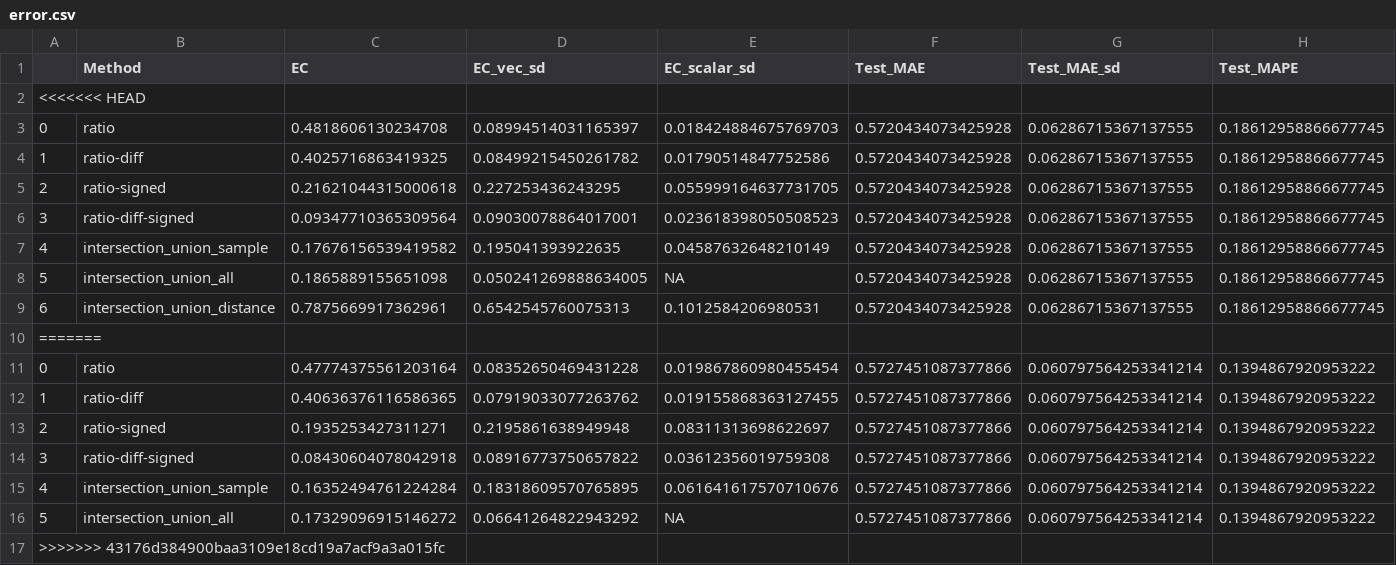
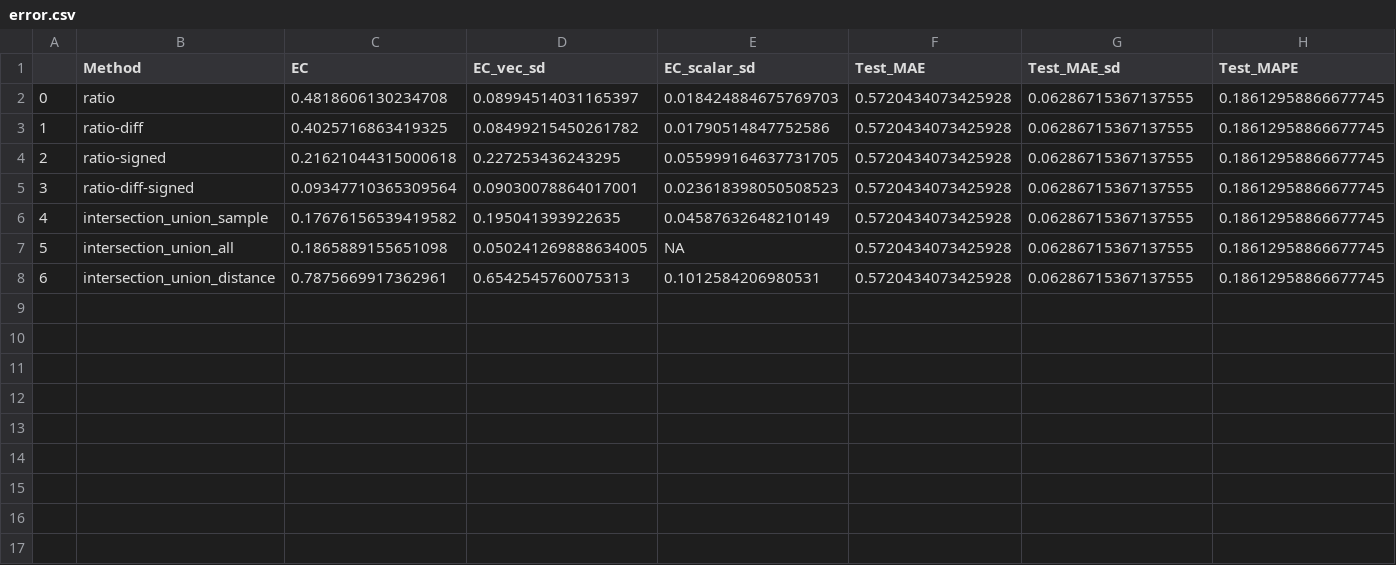
Before and after one commit to mostafiz67/Regression-EC-MNIST, a CSV file: output/error.csv, drawn as a sheet; only a part is shown; rows hold the shown columns only; the diff names each change by its address in the sheet, - before the commit and + after, or states it on an @@ line.

Commit message:
added new EC method

```diff
--- a/output/error.csv
+++ b/output/error.csv
-row 2: <<<<<<< HEAD
-row 10: =======
-row 11: 0 | ratio | 0.47774375561203164 | 0.08352650469431228 | 0.019867860980455454 | 0.5727451087377866 | 0.060797564253341214 | 0.1394867920953222
-row 12: 1 | ratio-diff | 0.40636376116586365 | 0.07919033077263762 | 0.019155868363127455 | 0.5727451087377866 | 0.060797564253341214 | 0.1394867920953222
-row 13: 2 | ratio-signed | 0.1935253427311271 | 0.2195861638949948 | 0.08311313698622697 | 0.5727451087377866 | 0.060797564253341214 | 0.1394867920953222
-row 14: 3 | ratio-diff-signed | 0.08430604078042918 | 0.08916773750657822 | 0.03612356019759308 | 0.5727451087377866 | 0.060797564253341214 | 0.1394867920953222
-row 15: 4 | intersection_union_sample | 0.16352494761224284 | 0.18318609570765895 | 0.061641617570710676 | 0.5727451087377866 | 0.060797564253341214 | 0.1394867920953222
-row 16: 5 | intersection_union_all | 0.17329096915146272 | 0.06641264822943292 | NA | 0.5727451087377866 | 0.060797564253341214 | 0.1394867920953222
-row 17: >>>>>>> 43176d384900baa3109e18cd19a7acf9a3a015fc
```
